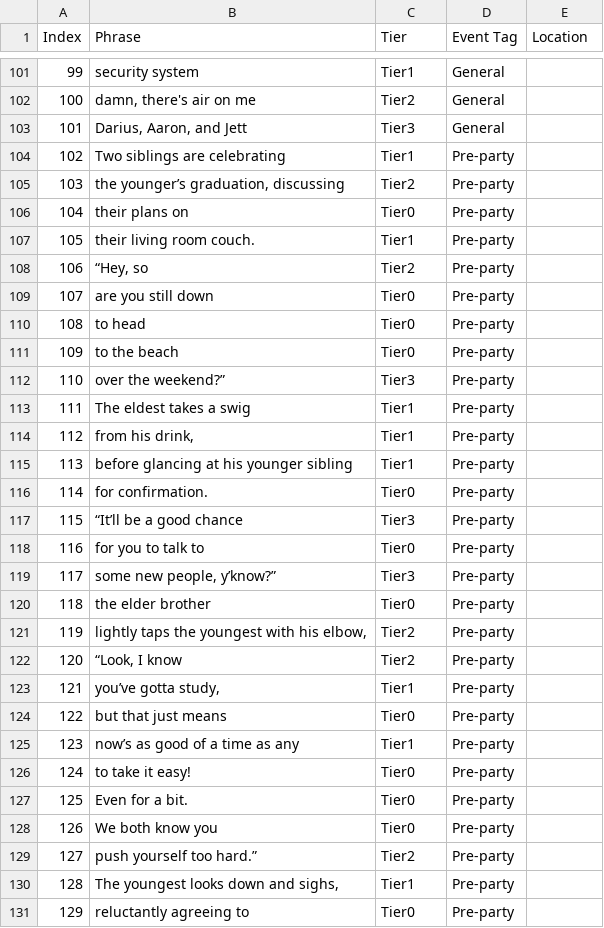
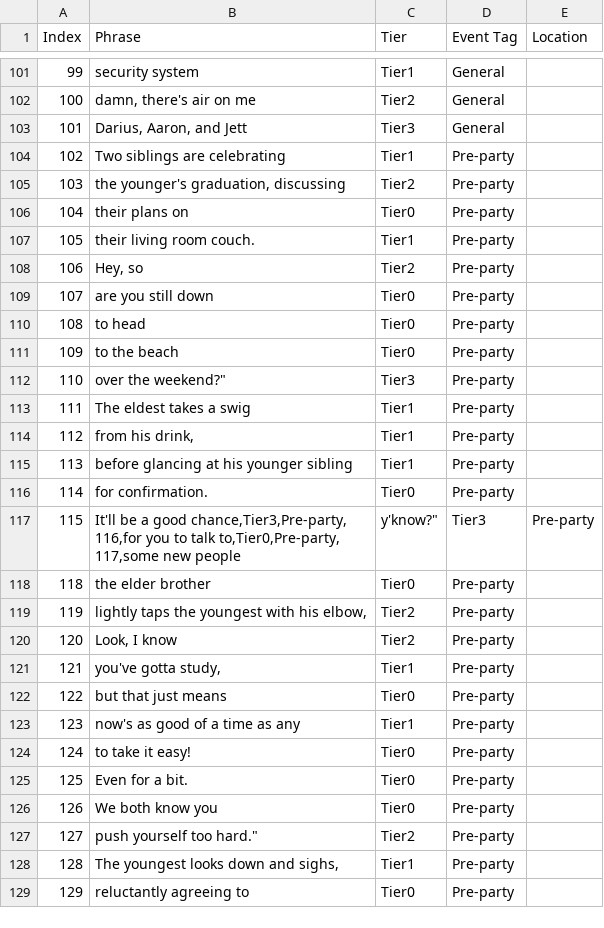
Before and after one commit to DarFang/ASJ2-InReelLife, a CSV file: Assets/StreamingAssets/Phrase Bank.csv, drawn as a sheet; only a part is shown, gaps mark what is left out; the diff covers the shown part only.

```diff
--- a/Assets/StreamingAssets/Phrase Bank.csv
+++ b/Assets/StreamingAssets/Phrase Bank.csv
@@ -104,6 +104,6 @@ Index,Phrase,Tier,Event Tag,Location
 102,Two siblings are celebrating,Tier1,Pre-party,
-103,"the younger’s graduation, discussing",Tier2,Pre-party,
+103,"the younger's graduation, discussing",Tier2,Pre-party,
 104,their plans on,Tier0,Pre-party,
 105,their living room couch.,Tier1,Pre-party,
-106,"“Hey, so",Tier2,Pre-party,
+106,"Hey, so",Tier2,Pre-party,
 107,are you still down,Tier0,Pre-party,
@@ -111,3 +111,3 @@ Index,Phrase,Tier,Event Tag,Location
 109,to the beach,Tier0,Pre-party,
-110,over the weekend?”,Tier3,Pre-party,
+110,over the weekend?",Tier3,Pre-party,
 111,The eldest takes a swig,Tier1,Pre-party,
@@ -116,11 +116,11 @@ Index,Phrase,Tier,Event Tag,Location
 114,for confirmation.,Tier0,Pre-party,
-115,“It’ll be a good chance,Tier3,Pre-party,
-116,for you to talk to,Tier0,Pre-party,
-117,"some new people, y’know?”",Tier3,Pre-party,
+115,"It'll be a good chance,Tier3,Pre-party,
+116,for you to talk to,Tier0,Pre-party,
+117,"some new people, y'know?",Tier3,Pre-party,
 118,the elder brother,Tier0,Pre-party,
 119,"lightly taps the youngest with his elbow,",Tier2,Pre-party,
-120,"“Look, I know",Tier2,Pre-party,
-121,"you’ve gotta study,",Tier1,Pre-party,
+120,"Look, I know",Tier2,Pre-party,
+121,"you've gotta study,",Tier1,Pre-party,
 122,but that just means,Tier0,Pre-party,
-123,now’s as good of a time as any,Tier1,Pre-party,
+123,now's as good of a time as any,Tier1,Pre-party,
 124,to take it easy!,Tier0,Pre-party,
@@ -128,3 +128,3 @@ Index,Phrase,Tier,Event Tag,Location
 126,We both know you,Tier0,Pre-party,
-127,push yourself too hard.”,Tier2,Pre-party,
+127,push yourself too hard.",Tier2,Pre-party,
 128,"The youngest looks down and sighs,",Tier1,Pre-party,
```
Also changed, not shown: 5 edited cells elsewhere in this file, 11 other files.
